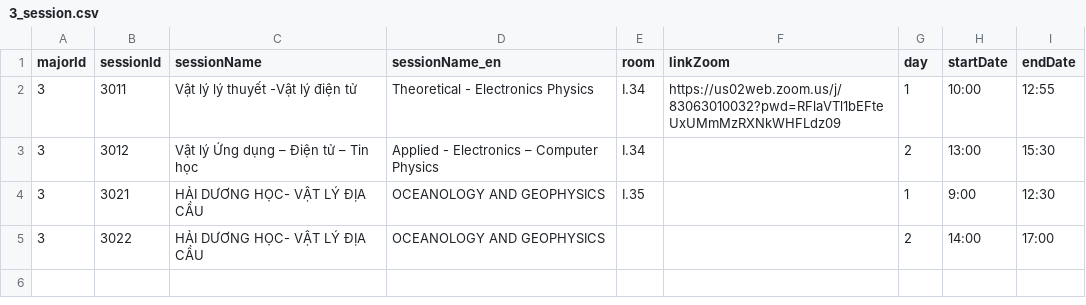
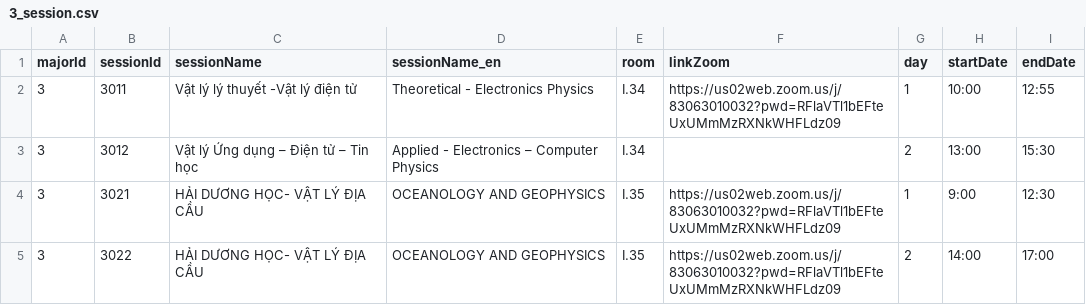
Before and after one commit to nnmhuy/hcmus-conference, a CSV file: backend/server/init-data/3_session.csv, drawn as a sheet.

```diff
--- a/backend/server/init-data/3_session.csv
+++ b/backend/server/init-data/3_session.csv
@@ -3,3 +3,3 @@ majorId,sessionId,sessionName,sessionName_en,room,linkZoom,day,startDate,endDate
 3,3012,Vật lý Ứng dụng – Điện tử – Tin học,Applied - Electronics – Computer Physics,I.34,,2,13:00,15:30
-3,3021,HẢI DƯƠNG HỌC- VẬT LÝ ĐỊA CẦU,OCEANOLOGY AND GEOPHYSICS,I.35,,1,9:00,12:30
-3,3022,HẢI DƯƠNG HỌC- VẬT LÝ ĐỊA CẦU,OCEANOLOGY AND GEOPHYSICS,,,2,14:00,17:00
+3,3021,HẢI DƯƠNG HỌC- VẬT LÝ ĐỊA CẦU,OCEANOLOGY AND GEOPHYSICS,I.35,https://us02web.zoom.us/j/83063010032?pwd=RFlaVTl1bEFteUxUMmMzRXNkWHFLdz09,1,9:00,12:30
+3,3022,HẢI DƯƠNG HỌC- VẬT LÝ ĐỊA CẦU,OCEANOLOGY AND GEOPHYSICS,I.35,https://us02web.zoom.us/j/83063010032?pwd=RFlaVTl1bEFteUxUMmMzRXNkWHFLdz09,2,14:00,17:00
```
Also changed, not shown: backend/server/init-data/9_present.csv.
